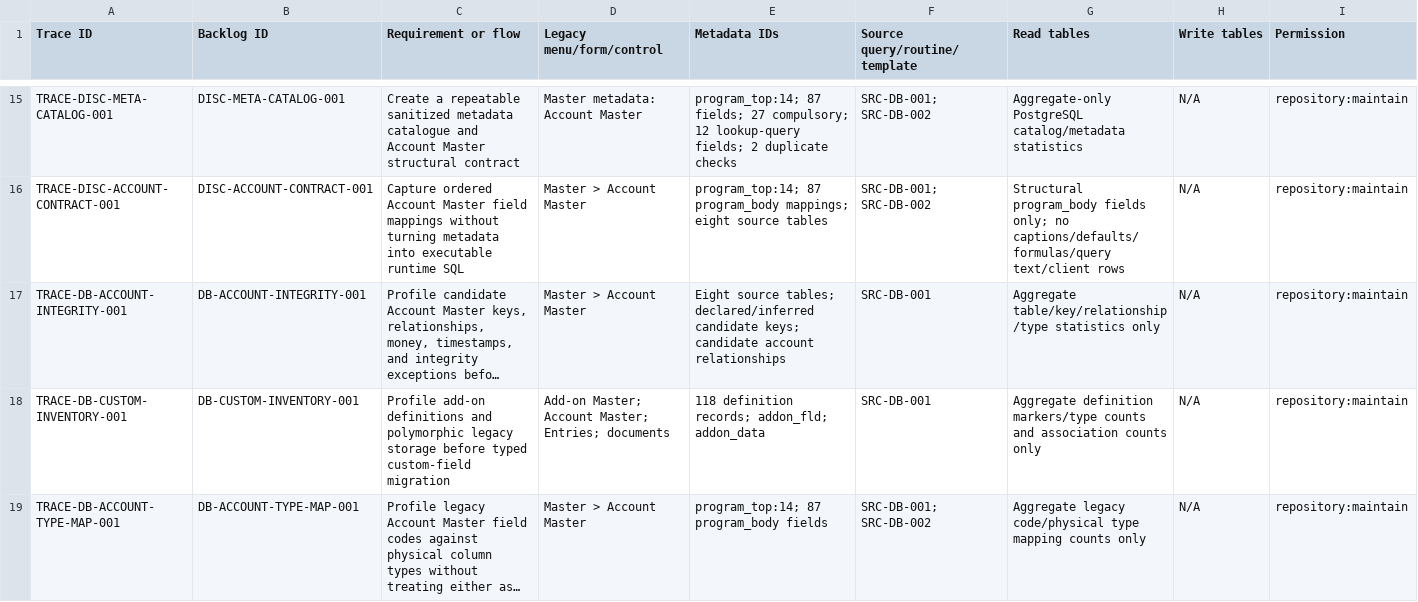
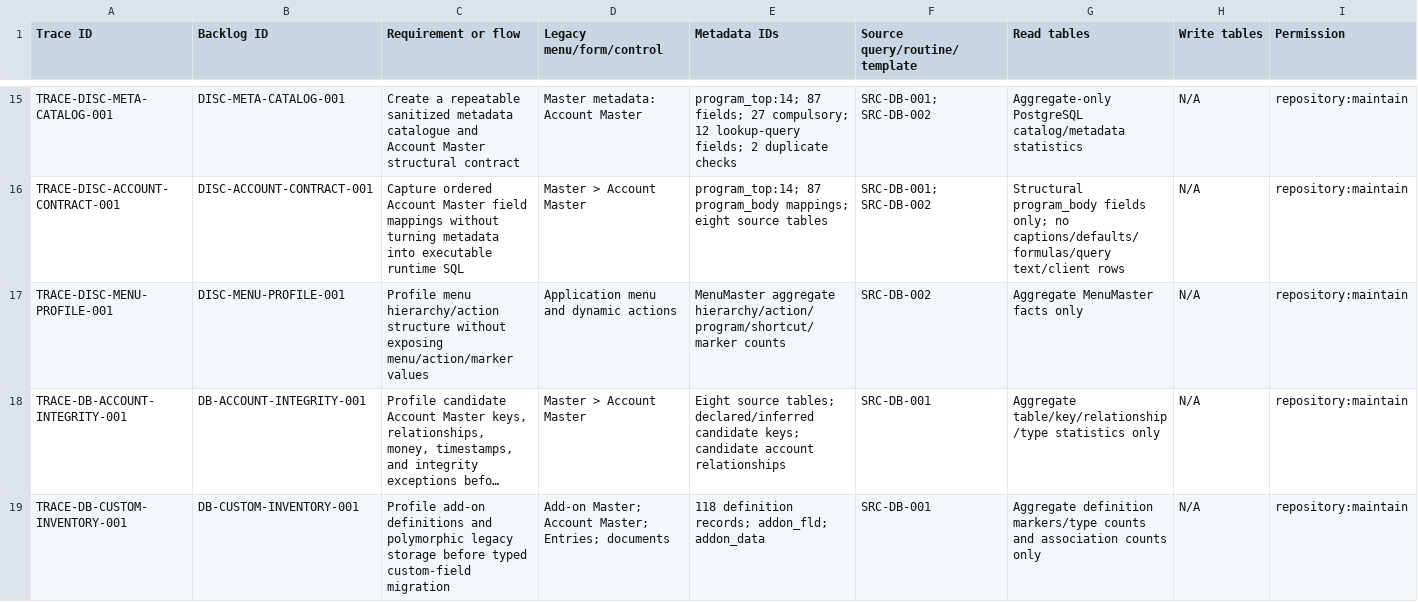
Before and after one commit to deepsanghavi1002/SMARTwinFA-web, a CSV file: docs/testing/traceability-template.csv, drawn as a sheet; only a part is shown, gaps mark what is left out; the shorter side is filled out with more unchanged rows; long unchanged cells end in …; rows hold the shown columns only; the diff names each change by its address in the sheet, - before the commit and + after, or states it on an @@ line.

Commit message:
Profile menu metadata safely

```diff
--- a/docs/testing/traceability-template.csv
+++ b/docs/testing/traceability-template.csv
+row 17: TRACE-DISC-MENU-PROFILE-001 | DISC-MENU-PROFILE-001 | Profile menu hierarchy/action structure without exposing menu/action/marker values | Application menu and dynamic actions | MenuMaster aggregate hierarchy/action/program/shortcut/marker counts | SRC-DB-002 | Aggregate MenuMaster facts only | N/A | repository:maintain
```
Also changed, not shown: docs/migration/backlog.csv, 5 other files.
